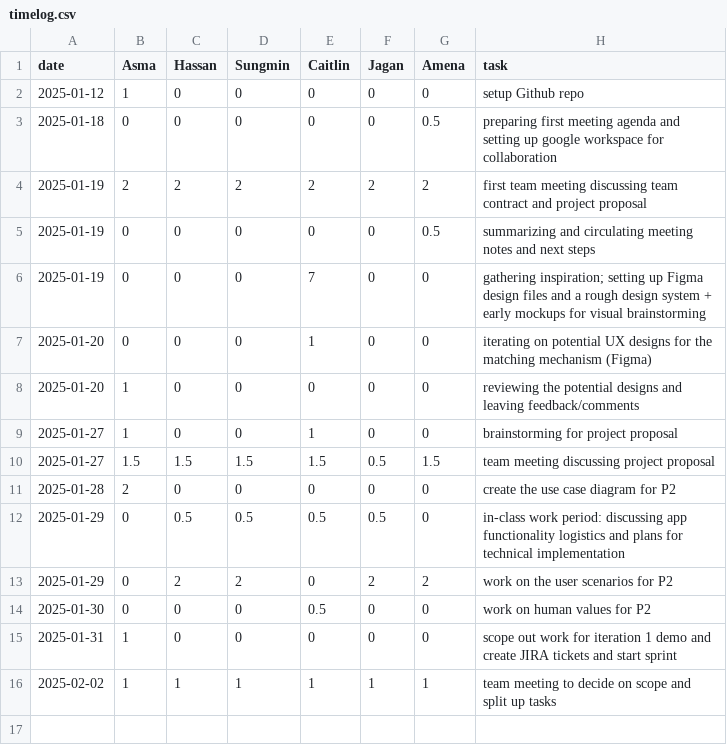
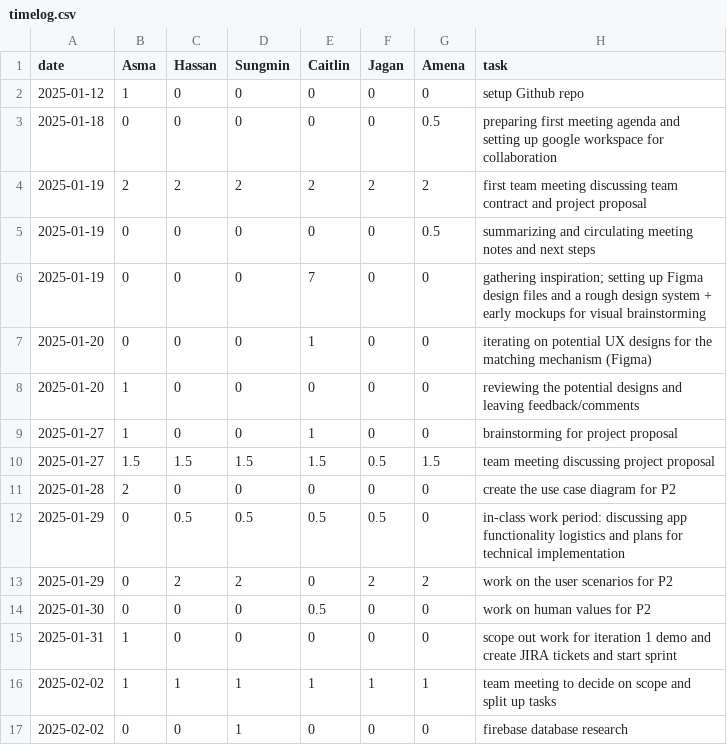
Before and after one commit to KuroMaple/wat2watch, a CSV file: timelog.csv, drawn as a sheet.

Commit message:
Update timelog.csv

```diff
--- a/timelog.csv
+++ b/timelog.csv
@@ -16 +16,2 @@ date,Asma,Hassan,Sungmin,Caitlin,Jagan,Amena,task
 2025-02-02,1,1,1,1,1,1,team meeting to decide on scope and split up tasks
+2025-02-02,0,0,1,0,0,0,firebase database research
```
